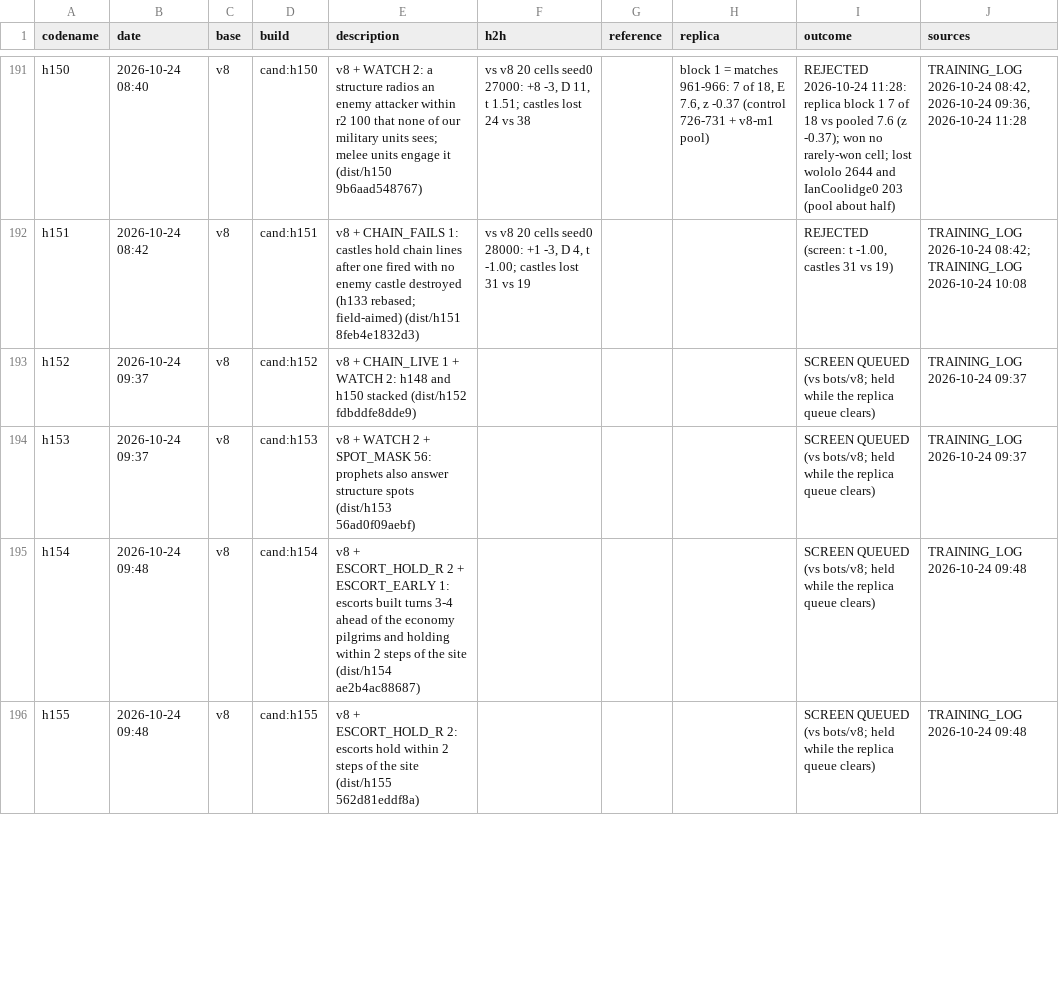
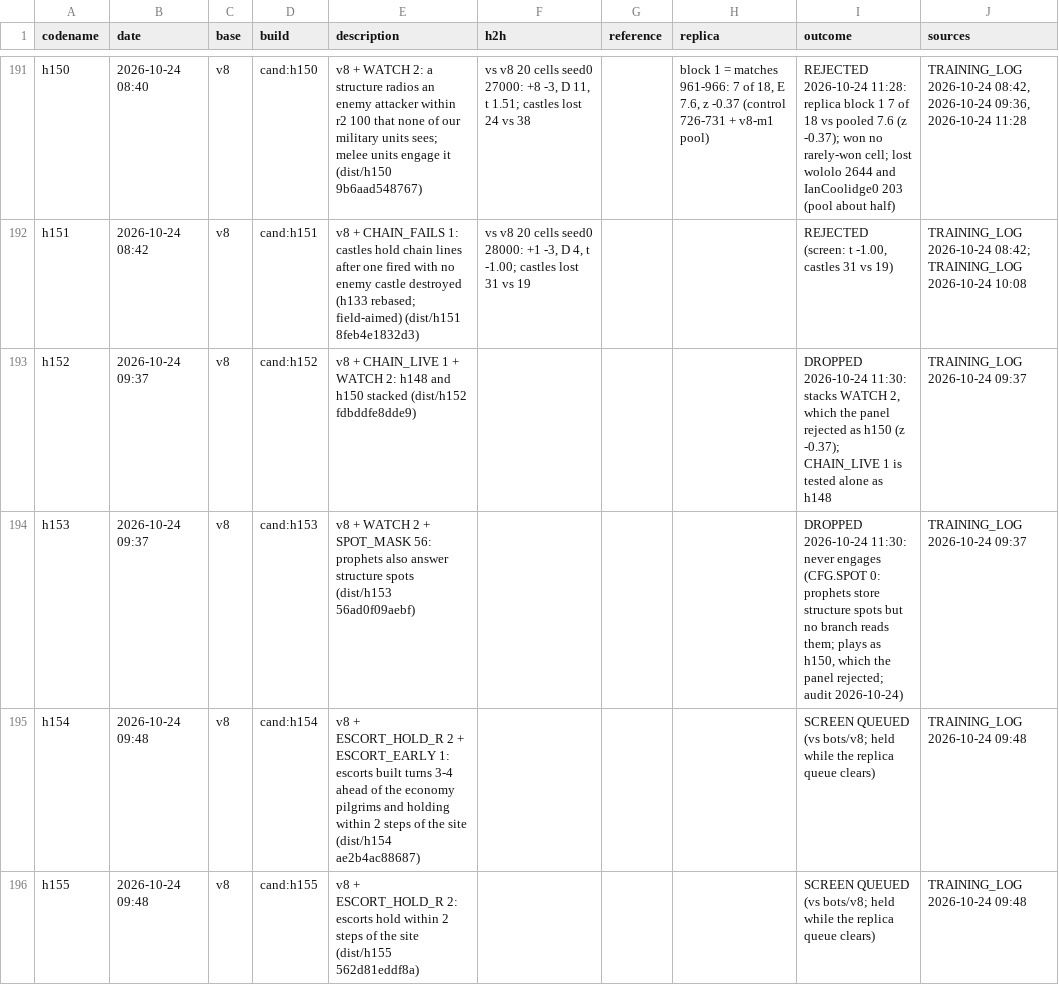
Before and after one commit to terryvanbelle/battlecode19-vibe, a CSV file: progress/attempts.csv, drawn as a sheet; only a part is shown, gaps mark what is left out.

```diff
--- a/progress/attempts.csv
+++ b/progress/attempts.csv
@@ -192,4 +192,4 @@ h150,2026-10-24 08:40,v8,cand:h150,v8 + WATCH 2: a structure radios an enemy att
 h151,2026-10-24 08:42,v8,cand:h151,v8 + CHAIN_FAILS 1: castles hold chain lines after one fired with no enemy castle destroyed (h133 rebased; field-aimed) (dist/h151 8feb4e1832d3),"vs v8 20 cells seed0 28000: +1 -3, D 4, t -1.00; castles lost 31 vs 19",,,"REJECTED (screen: t -1.00, castles 31 vs 19)",TRAINING_LOG 2026-10-24 08:42; TRAINING_LOG 2026-10-24 10:08
-h152,2026-10-24 09:37,v8,cand:h152,v8 + CHAIN_LIVE 1 + WATCH 2: h148 and h150 stacked (dist/h152 fdbddfe8dde9),,,,SCREEN QUEUED (vs bots/v8; held while the replica queue clears),TRAINING_LOG 2026-10-24 09:37
-h153,2026-10-24 09:37,v8,cand:h153,v8 + WATCH 2 + SPOT_MASK 56: prophets also answer structure spots (dist/h153 56ad0f09aebf),,,,SCREEN QUEUED (vs bots/v8; held while the replica queue clears),TRAINING_LOG 2026-10-24 09:37
+h152,2026-10-24 09:37,v8,cand:h152,v8 + CHAIN_LIVE 1 + WATCH 2: h148 and h150 stacked (dist/h152 fdbddfe8dde9),,,,"DROPPED 2026-10-24 11:30: stacks WATCH 2, which the panel rejected as h150 (z -0.37); CHAIN_LIVE 1 is tested alone as h148",TRAINING_LOG 2026-10-24 09:37
+h153,2026-10-24 09:37,v8,cand:h153,v8 + WATCH 2 + SPOT_MASK 56: prophets also answer structure spots (dist/h153 56ad0f09aebf),,,,"DROPPED 2026-10-24 11:30: never engages (CFG.SPOT 0: prophets store structure spots but no branch reads them; plays as h150, which the panel rejected; audit 2026-10-24)",TRAINING_LOG 2026-10-24 09:37
 h154,2026-10-24 09:48,v8,cand:h154,v8 + ESCORT_HOLD_R 2 + ESCORT_EARLY 1: escorts built turns 3-4 ahead of the economy pilgrims and holding within 2 steps of the site (dist/h154 ae2b4ac88687),,,,SCREEN QUEUED (vs bots/v8; held while the replica queue clears),TRAINING_LOG 2026-10-24 09:48
```
Also changed, not shown: 2 other files.
